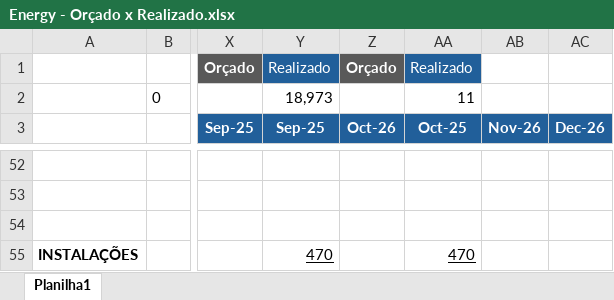
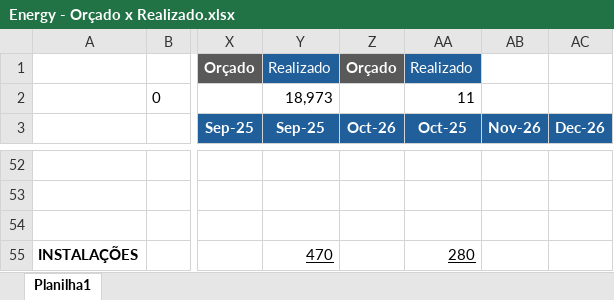
Before and after one commit to luiginoIori/ProjetoPinhal, an Excel workbook: Energy - Orçado x Realizado.xlsx, sheet Planilha1, drawn as a sheet; only a part is shown, gaps mark what is left out; values as stored, in another font and other column widths than the file's, no borders; conditional formats not drawn; the diff names each change by its address in the sheet, - before the commit and + after, or states it on an @@ line.

Commit message:
Add files via upload

```diff
--- a/Energy - Orçado x Realizado.xlsx (sheet Planilha1)
+++ b/Energy - Orçado x Realizado.xlsx (sheet Planilha1)
-AA55 (Oct-25): 470
+AA55 (Oct-25): 280
```
